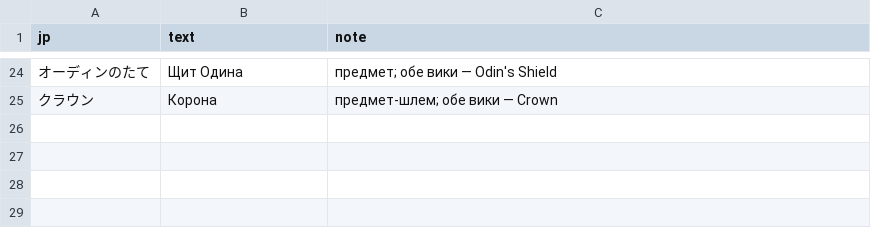
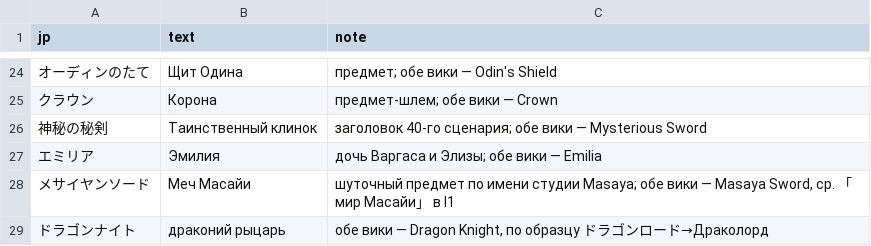
Before and after one commit to nE0sIghT/langrisser-translation, a CSV file: data/games/l2/lang/ru/glossary.csv, drawn as a sheet; only a part is shown, gaps mark what is left out.

```diff
--- a/data/games/l2/lang/ru/glossary.csv
+++ b/data/games/l2/lang/ru/glossary.csv
@@ -25 +25,5 @@ jp,text,note
 クラウン,Корона,"предмет-шлем; обе вики — Crown"
+神秘の秘剣,Таинственный клинок,"заголовок 40-го сценария; обе вики — Mysterious Sword"
+エミリア,Эмилия,"дочь Варгаса и Элизы; обе вики — Emilia"
+メサイヤンソード,Меч Масайи,"шуточный предмет по имени студии Masaya; обе вики — Masaya Sword, ср. 「мир Масайи」 в l1"
+ドラゴンナイト,драконий рыцарь,"обе вики — Dragon Knight, по образцу ドラゴンロード→Драколорд"
```
Also changed, not shown: data/common/font_mapping/l1_2_slots_ru.csv, 1 other file.
